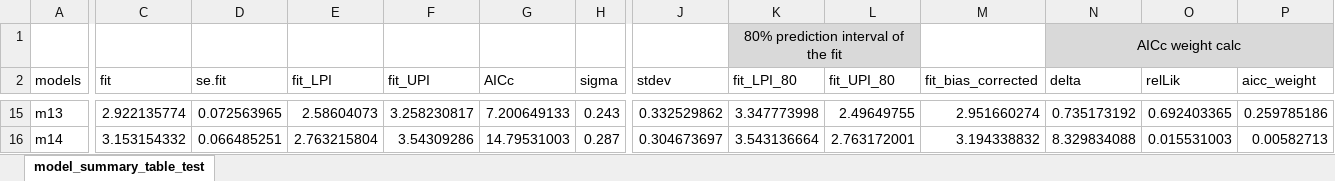
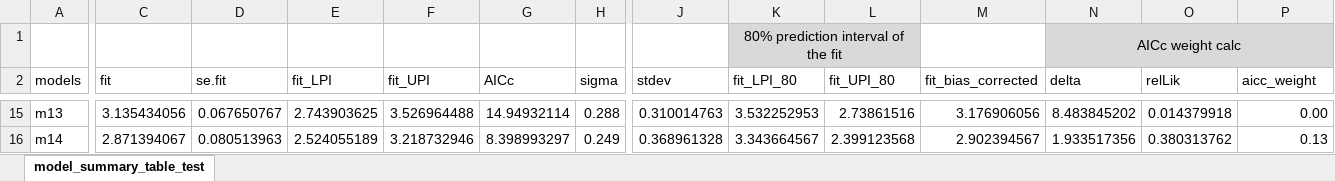
Before and after one commit to commfish/southeast_pink_salmon_preseason, an Excel workbook: 2022_forecast/text/model_averaging/model_summary_table_test.xlsx, sheet model_summary_table_test, drawn as a sheet; only a part is shown, gaps mark what is left out; values as stored, in another font and other column widths than the file's, no borders; the diff covers the shown part only; the diff names each change by its address in the sheet, - before the commit and + after, or states it on an @@ line.

```diff
--- a/2022_forecast/text/model_averaging/model_summary_table_test.xlsx (sheet model_summary_table_test)
+++ b/2022_forecast/text/model_averaging/model_summary_table_test.xlsx (sheet model_summary_table_test)
-C15 (fit): 2.922135774
+C15 (fit): 3.135434056
-D15 (se.fit): 0.072563965
+D15 (se.fit): 0.067650767
-E15 (fit_LPI): 2.58604073
+E15 (fit_LPI): 2.743903625
-F15 (fit_UPI): 3.258230817
+F15 (fit_UPI): 3.526964488
-G15 (AICc): 7.200649133
+G15 (AICc): 14.94932114
-H15 (sigma): 0.243
+H15 (sigma): 0.288
-J15 (stdev): 0.332529862
+J15 (stdev): 0.310014763
-K15 (fit_LPI_80): 3.347773998
+K15 (fit_LPI_80): 3.532252953
-L15 (fit_UPI_80): 2.49649755
+L15 (fit_UPI_80): 2.73861516
-M15 (fit_bias_corrected): 2.951660274
+M15 (fit_bias_corrected): 3.176906056
-N15 (delta): 0.735173192
+N15 (delta): 8.483845202
-O15 (relLik): 0.692403365
+O15 (relLik): 0.014379918
-P15 (aicc_weight): 0.259785186
+P15 (aicc_weight): 0.00
-C16 (fit): 3.153154332
+C16 (fit): 2.871394067
-D16 (se.fit): 0.066485251
+D16 (se.fit): 0.080513963
-E16 (fit_LPI): 2.763215804
+E16 (fit_LPI): 2.524055189
-F16 (fit_UPI): 3.54309286
+F16 (fit_UPI): 3.218732946
-G16 (AICc): 14.79531003
+G16 (AICc): 8.398993297
-H16 (sigma): 0.287
+H16 (sigma): 0.249
-J16 (stdev): 0.304673697
+J16 (stdev): 0.368961328
-K16 (fit_LPI_80): 3.543136664
+K16 (fit_LPI_80): 3.343664567
-L16 (fit_UPI_80): 2.763172001
+L16 (fit_UPI_80): 2.399123568
-M16 (fit_bias_corrected): 3.194338832
+M16 (fit_bias_corrected): 2.902394567
-N16 (delta): 8.329834088
+N16 (delta): 1.933517356
-O16 (relLik): 0.015531003
+O16 (relLik): 0.380313762
-P16 (aicc_weight): 0.00582713
+P16 (aicc_weight): 0.13
```
Also changed, not shown: 1 removed row and 482 edited cells elsewhere in this sheet, formulas that keep their value, 59 other files.
